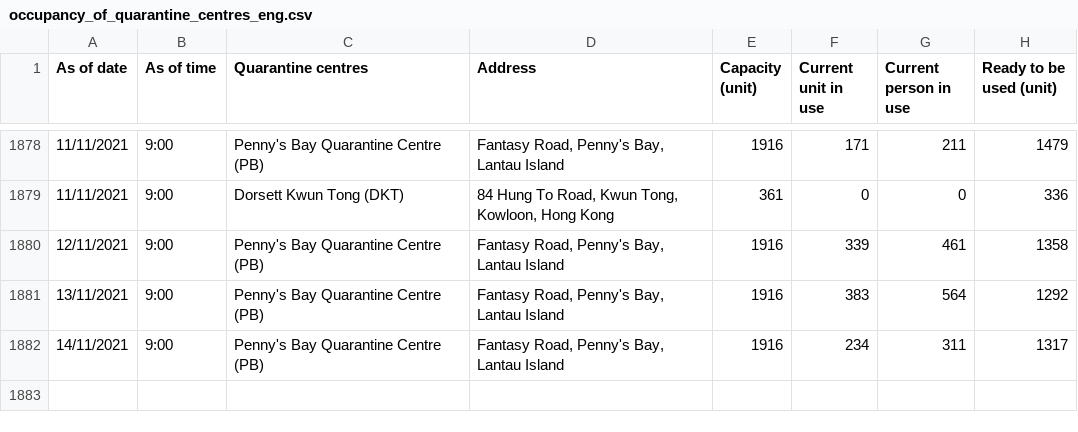
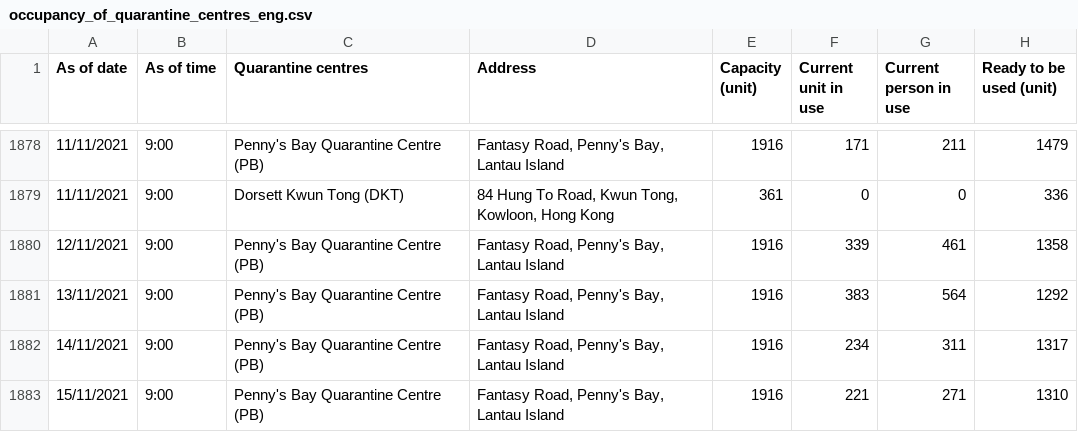
Before and after one commit to gfrmin/covid19hk, a CSV file: occupancy_of_quarantine_centres_eng.csv, drawn as a sheet; only a part is shown, gaps mark what is left out; the diff names each change by its address in the sheet, - before the commit and + after, or states it on an @@ line.

Commit message:
Flat: latest data (2021-11-15T08:42:50.364Z) {   "date": "2021-11-15T08:42:50.364Z",   "files": [     {       "name": "occupancy_of_quarantine_centres_eng.csv",       "deltaBytes": 111,       "source": "https://www.chp.gov.hk/files/misc/occupancy_of_quarantine_centres_eng.csv"     }   ] }

```diff
--- a/occupancy_of_quarantine_centres_eng.csv
+++ b/occupancy_of_quarantine_centres_eng.csv
+row 1883: 15/11/2021 | 9:00 | Penny's Bay Quarantine Centre (PB) | Fantasy Road, Penny's Bay, Lantau Island | 1916 | 221 | 271 | 1310
```
